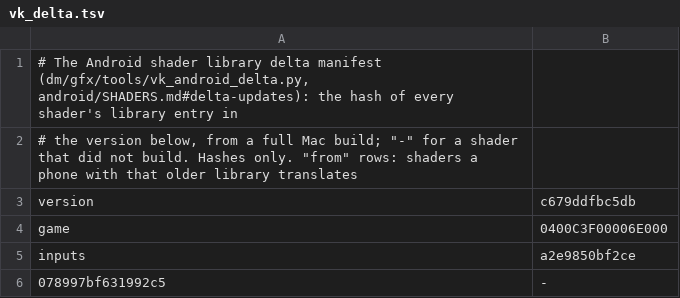
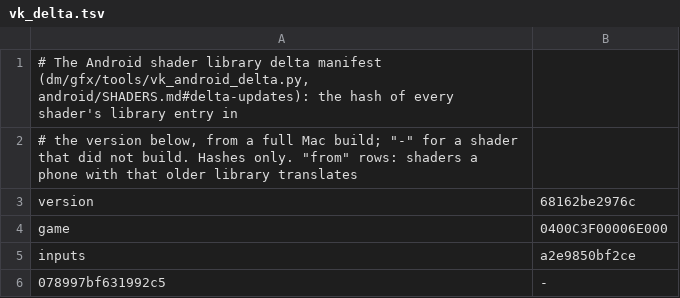
Before and after one commit to Alliance-Sky/peanuts-native, a TSV file: dm/games/0400C3F00006E000/vk_delta.tsv, drawn as a sheet.

Commit message:
Vulkan: samplers whose ID is in a uniform buffer (handle type 2) get the game's sampler
Symptom: on Android, The Witcher 3 drew its shadows as a grid of black and
yellow squares on far ground, and blocky dark areas with hard edges over
walls and around candle light. The shader library built with no red line.

Cause: handle type 2 (Ryujinx's SeparateSamplerId) keeps the texture word in
the driver table c2 and the sampler ID itself in a word of one of the game's
own uniform buffers. vk_android_build.py sampler_half only decoded a c2
sampler slot, so these samplers were left without a slot: 20,212 bindings in
6,323 of The Witcher 3's 29,673 shaders, shadow map comparison samplers
among them.

Fix: type2_sampler decodes the word (bank = high 16 bits of slots less one,
word = (handle >> 14) & 0x3fff), as nxnative's Metal reflection does since
ca26ef65. The sampler half is SAMP_UBO at that slot and offset with the new
flag DMSH_VK_BF_SAMP_RAW, and vka_bind.c samp_of takes such a word as the
sampler ID itself instead of a handle's high 12 bits. This changes the Vulkan
chain: DMSH_VK_CHAIN and DMSH_VK_ABI are regenerated, so shader libraries are
rebuilt.

Checked: AYN Thor, Turnip 27.0.0-R2 (driver ID 18), The Witcher 3 EU 4.04b
(main 4bc4a8a814fd46a4831b3aa8e689886b) with a Witcher profile that is not
part of this commit. Kaer Morhen balcony and bedroom compared before and
after: the grid and the blocks are gone, 60 fps, no crash. The system
driver was not tried. test_vk_android_type2_sampler.py, test_vk_android_abi.py
and test_vk_android_nonuniform.py pass; test_docs.py fails only on the
existing .github/README.md links.

```diff
--- a/dm/games/0400C3F00006E000/vk_delta.tsv
+++ b/dm/games/0400C3F00006E000/vk_delta.tsv
@@ -2,3 +2,3 @@
 # the version below, from a full Mac build; "-" for a shader that did not build. Hashes only. "from" rows: shaders a phone with that older library translates
-version	c679ddfbc5db
+version	68162be2976c
 game	0400C3F00006E000
```
Also changed, not shown: 9 other files.
